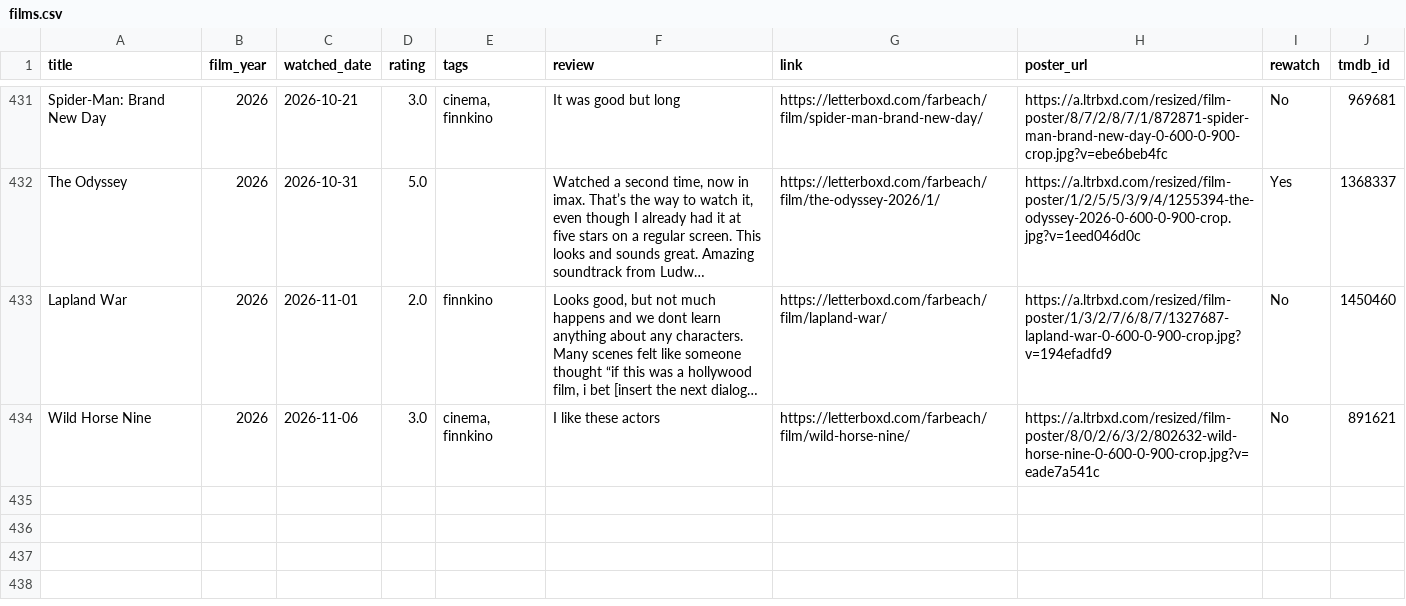
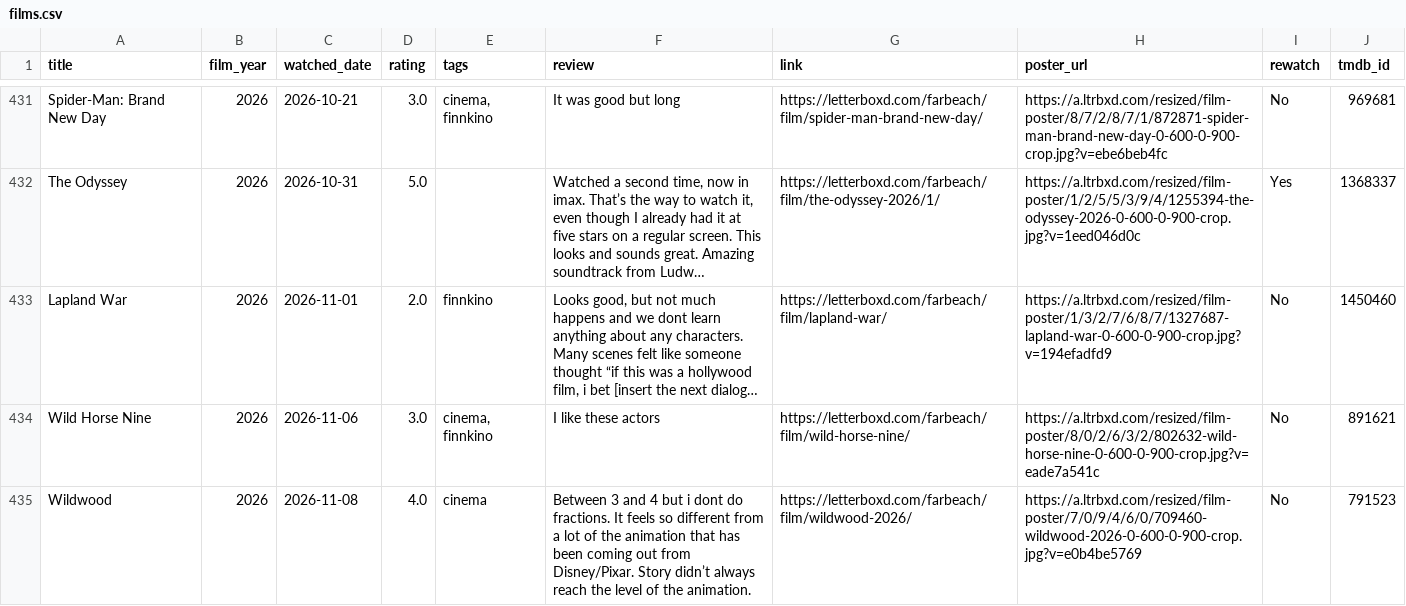
Before and after one commit to akaukora/dashboards, a CSV file: films-watched/films.csv, drawn as a sheet; only a part is shown, gaps mark what is left out; long unchanged cells end in …; the diff names each change by its address in the sheet, - before the commit and + after, or states it on an @@ line.

```diff
--- a/films-watched/films.csv
+++ b/films-watched/films.csv
+row 435: Wildwood | 2026 | 2026-11-08 | 4.0 | cinema | Between 3 and 4 but i dont do fractions. It feels so different from a lot of the animation that has been coming out from Disney/Pixar. Story didn’t always reach the level of the animation. | https://letterboxd.com/farbeach/film/wildwood-2026/ | https://a.ltrbxd.com/resized/film-poster/7/0/9/4/6/0/709460-wildwood-2026-0-600-0-900-crop.jpg?v=e0b4be5769 | No | 791523
```
Also changed, not shown: 1 other file.
